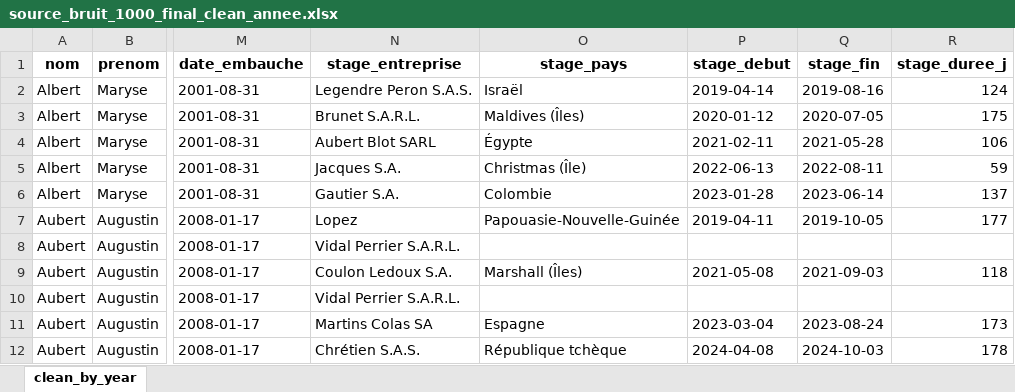
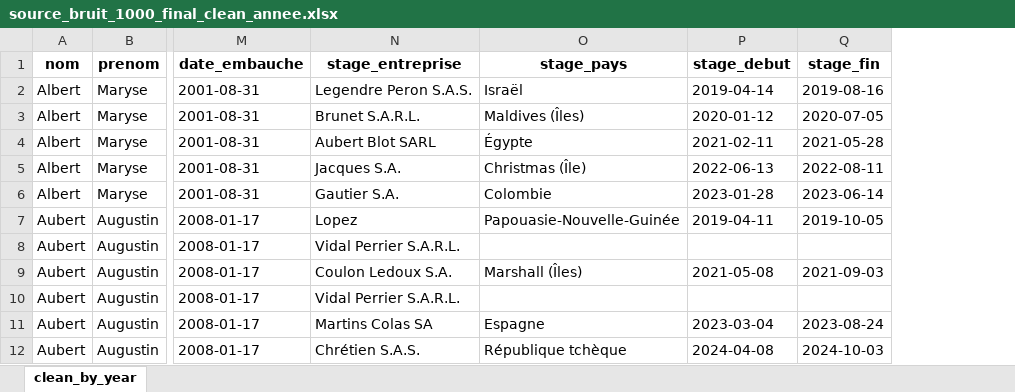
Before and after one commit to KaaannnBoz/BI-PROJECT-AP5, an Excel workbook: clean/source_bruit_1000_final_clean_annee.xlsx, sheet clean_by_year, drawn as a sheet; only a part is shown, gaps mark what is left out; values as stored, in another font and other column widths than the file's, no borders; the diff names each change by its address in the sheet, - before the commit and + after, or states it on an @@ line.

Commit message:
(feat) : Supprimer la dimension 'durée de stage'

```diff
--- a/clean/source_bruit_1000_final_clean_annee.xlsx (sheet clean_by_year)
+++ b/clean/source_bruit_1000_final_clean_annee.xlsx (sheet clean_by_year)
-column R (stage_duree_j), rows 2-12: 124 | 175 | 106 | 59 | 137 | 177 |  | 118 |  | 173 | 178
```
Also changed, not shown: 3 other files.
